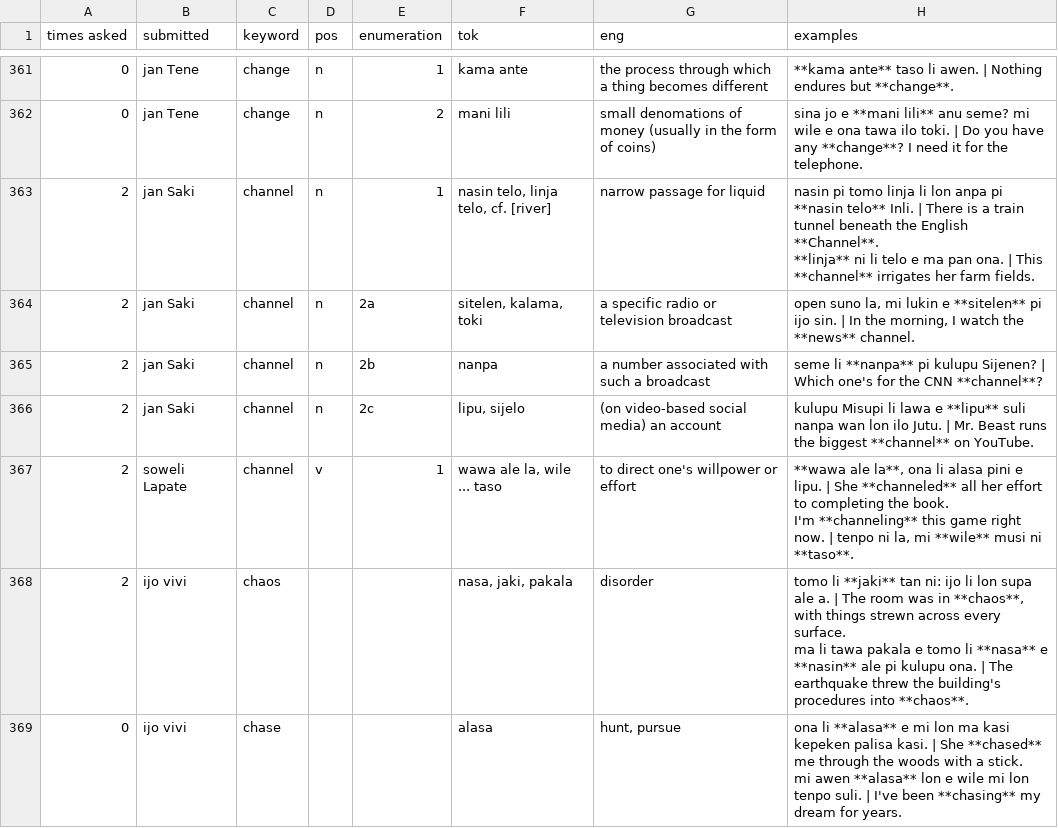
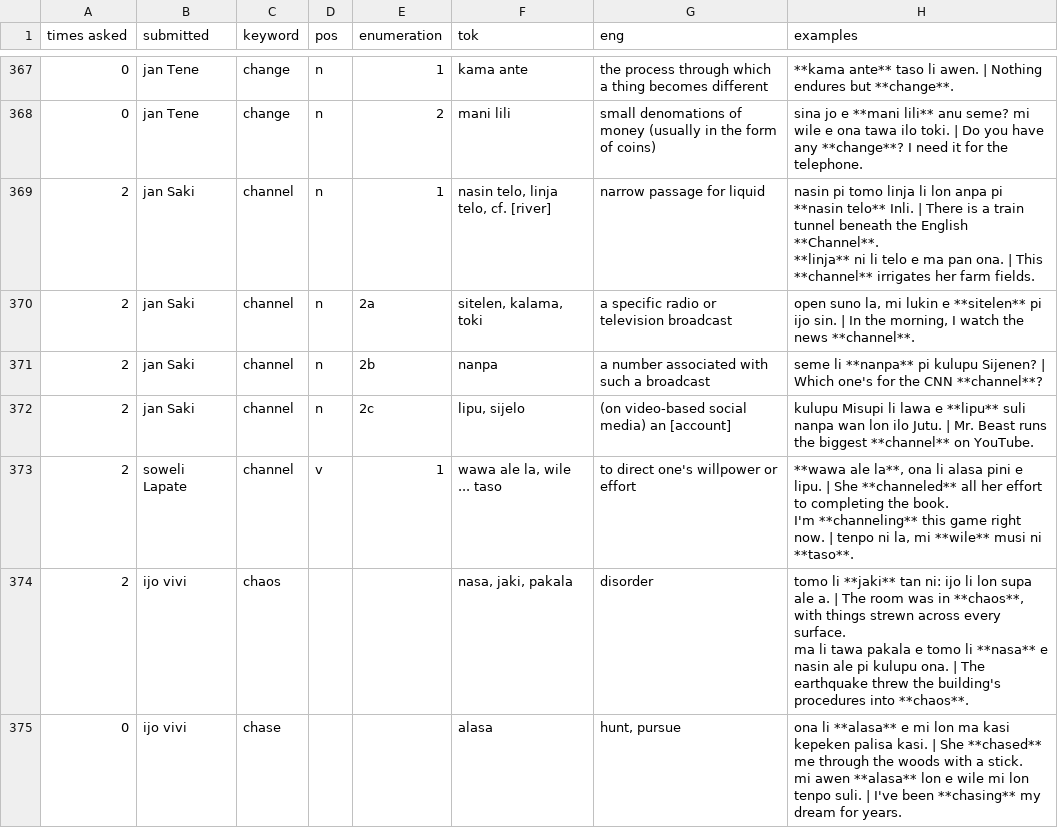
Before and after one commit to pona-la/kemeka.pona.la, a CSV file: data/definitions.csv, drawn as a sheet; only a part is shown, gaps mark what is left out; addresses are those after the commit; the diff covers the shown part only; the diff names each change by its address in the sheet, - before the commit and + after, or states it on an @@ line.

Commit message:
Update data for 2026-11-27

```diff
--- a/data/definitions.csv
+++ b/data/definitions.csv
-H370 (examples): …watch the **news** channel.
+H370 (examples): …watch the news **channel**.
-G372 (eng): (on video-based social media) an account
+G372 (eng): (on video-based social media) an [account]
-H374 (examples): …**nasa** e **nasin** ale pi…
+H374 (examples): …**nasa** e nasin ale pi…
```
Also changed, not shown: 19 added rows, 1 removed row and 19 edited cells elsewhere in this file, data/notes.csv.
